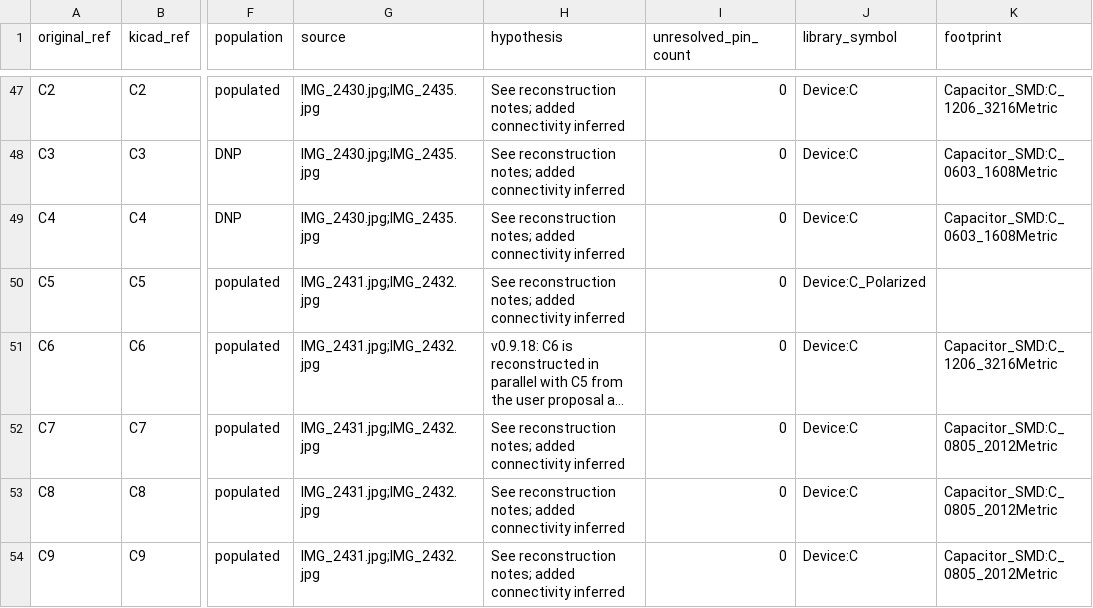
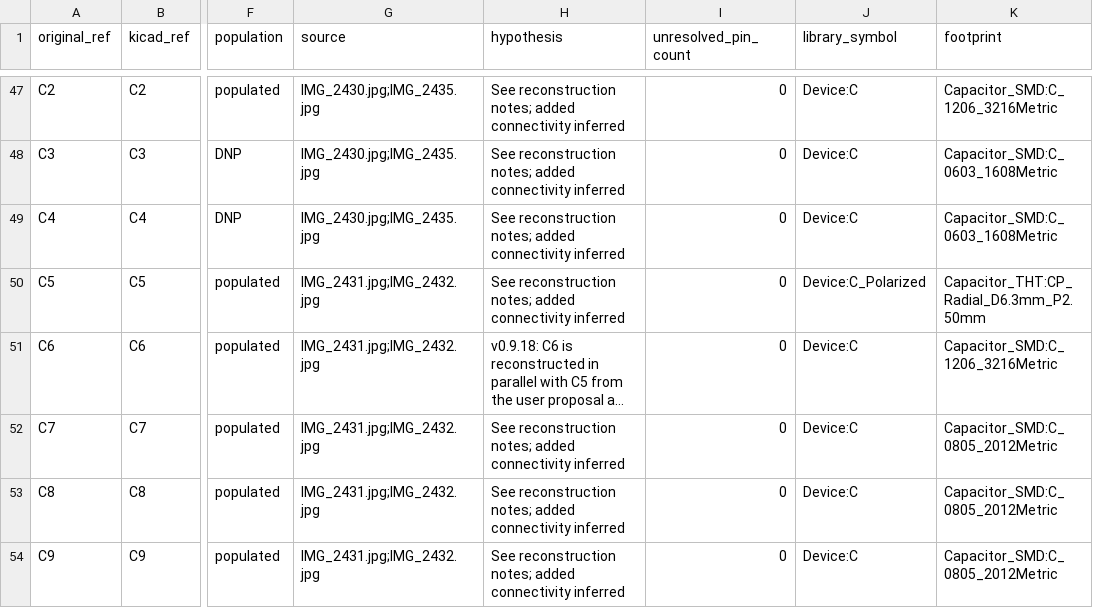
Before and after one commit to kerby2000/PetSafe-PCB, a CSV file: evidence/components.csv, drawn as a sheet; only a part is shown, gaps mark what is left out; long unchanged cells end in …; the diff names each change by its address in the sheet, - before the commit and + after, or states it on an @@ line.

```diff
--- a/evidence/components.csv
+++ b/evidence/components.csv
-K50 (footprint): (empty)
+K50 (footprint): Capacitor_THT:CP_Radial_D6.3mm_P2.50mm
```
Also changed, not shown: evidence/completion_audit.csv, 35 other files.
